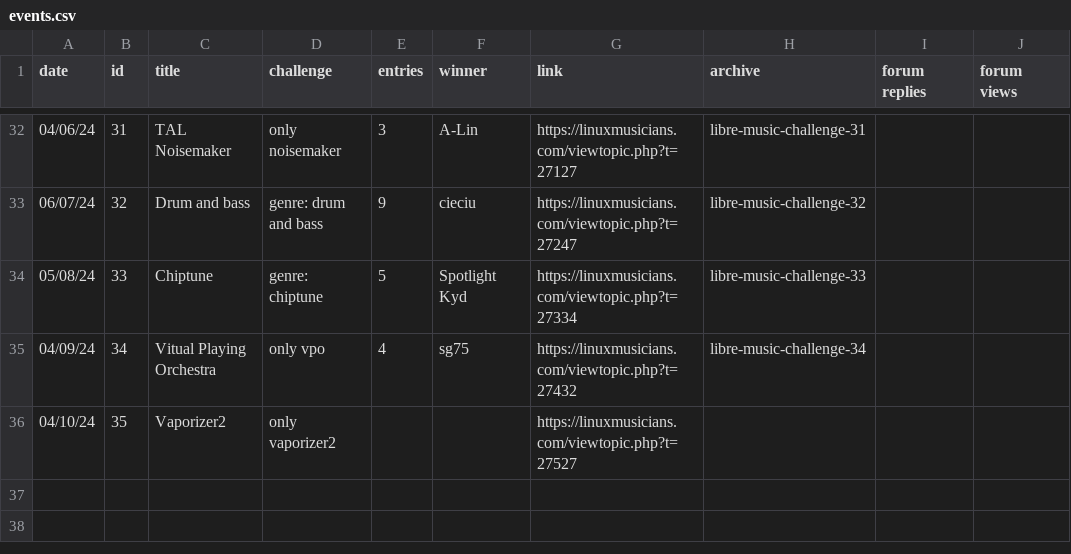
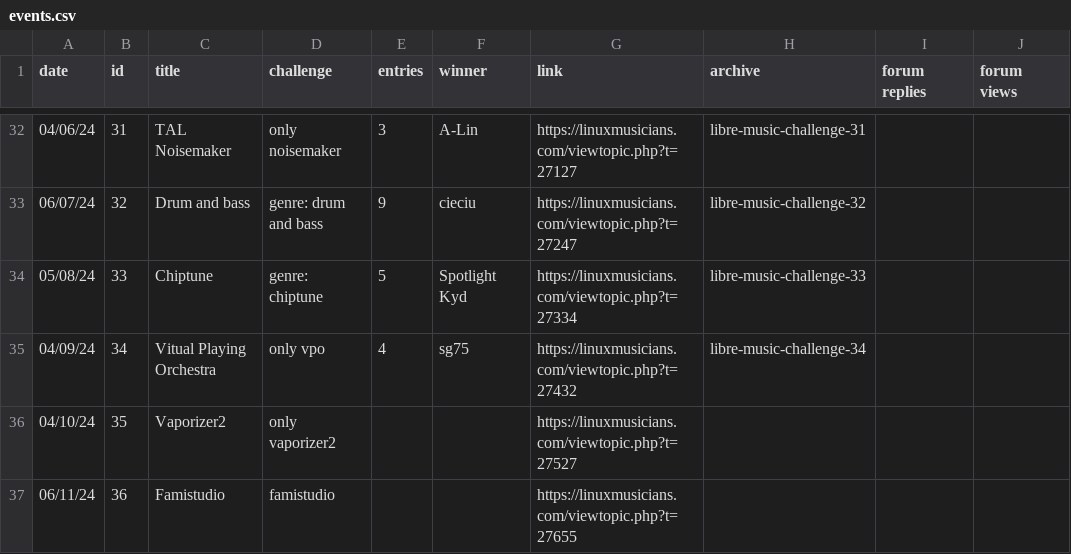
Before and after one commit to nyxkn/libre-music-challenge, a CSV file: data/events.csv, drawn as a sheet; only a part is shown, gaps mark what is left out.

Commit message:
start 36

```diff
--- a/data/events.csv
+++ b/data/events.csv
@@ -36 +36,2 @@ date,id,title,challenge,entries,winner,link,archive,forum replies,forum views
 04/10/24,35,Vaporizer2,only vaporizer2,,,https://linuxmusicians.com/viewtopic.php?t=27527,,,
+06/11/24,36,Famistudio,famistudio,,,https://linuxmusicians.com/viewtopic.php?t=27655,,,
```
